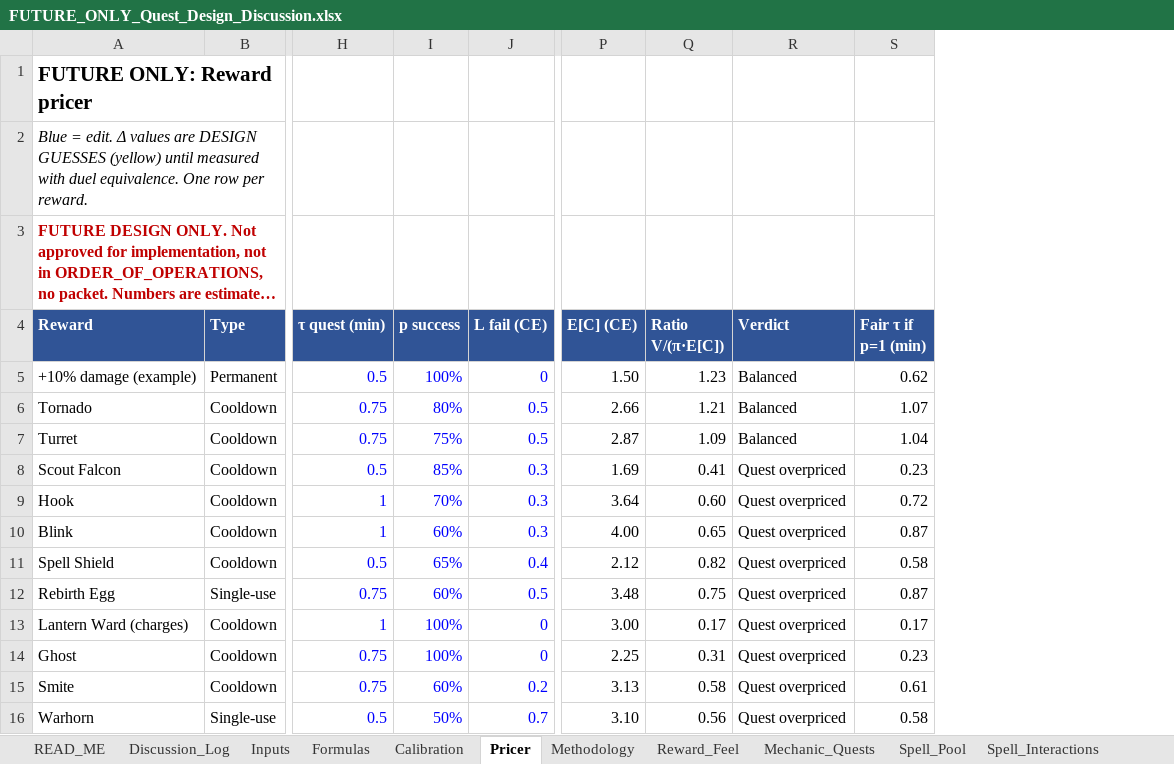
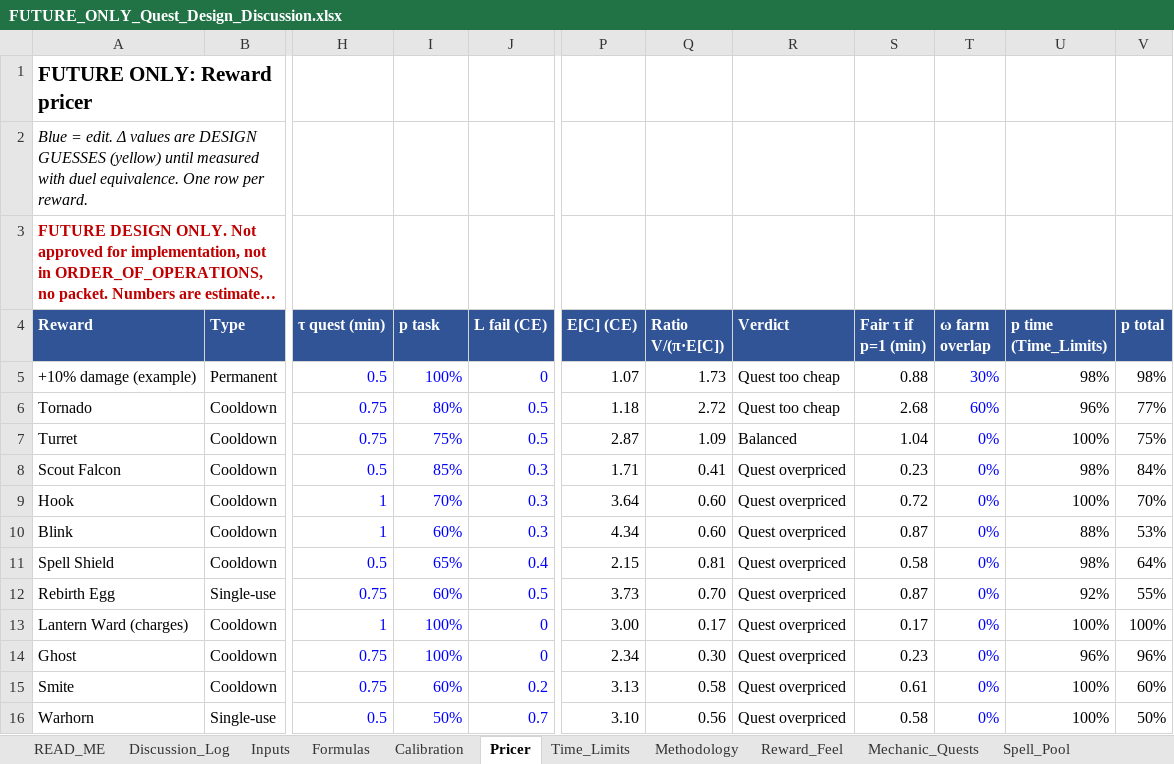
Before and after one commit to Nevanyte/RougeHalla, an Excel workbook: docs/quests/FUTURE_ONLY_Quest_Design_Discussion.xlsx, sheet Pricer, drawn as a sheet; only a part is shown, gaps mark what is left out; long unchanged cells end in …; values as stored, in another font and other column widths than the file's, no borders; the diff names each change by its address in the sheet, - before the commit and + after, or states it on an @@ line.

```diff
--- a/docs/quests/FUTURE_ONLY_Quest_Design_Discussion.xlsx (sheet Pricer)
+++ b/docs/quests/FUTURE_ONLY_Quest_Design_Discussion.xlsx (sheet Pricer)
+sheet tab: Time_Limits
+column T (ω farm overlap), rows 5-16: 30% | 60% | 0% | 0% | 0% | 0% | 0% | 0% | 0% | 0% | 0% | 0%
+column U (p time (Time_Limits)), rows 5-16: 98% | 96% | 100% | 98% | 100% | 88% | 98% | 92% | 100% | 96% | 100% | 100%
+column V (p total), rows 5-16: 98% | 77% | 75% | 84% | 70% | 53% | 64% | 55% | 100% | 96% | 60% | 50%
-I4: p success
+I4: p task
-P5 (E[C] (CE)): 1.50
+P5 (E[C] (CE)): 1.07
-Q5 (Ratio V/(π·E[C])): 1.23
+Q5 (Ratio V/(π·E[C])): 1.73
-R5:R6 (Verdict): Balanced
+R5:R6 (Verdict): Quest too cheap
-S5 (Fair τ if p=1 (min)): 0.62
+S5 (Fair τ if p=1 (min)): 0.88
-P6 (E[C] (CE)): 2.66
+P6 (E[C] (CE)): 1.18
-Q6 (Ratio V/(π·E[C])): 1.21
+Q6 (Ratio V/(π·E[C])): 2.72
-S6 (Fair τ if p=1 (min)): 1.07
+S6 (Fair τ if p=1 (min)): 2.68
-P8 (E[C] (CE)): 1.69
+P8 (E[C] (CE)): 1.71
-P10 (E[C] (CE)): 4.00
+P10 (E[C] (CE)): 4.34
-Q10 (Ratio V/(π·E[C])): 0.65
+Q10 (Ratio V/(π·E[C])): 0.60
-P11 (E[C] (CE)): 2.12
+P11 (E[C] (CE)): 2.15
-Q11 (Ratio V/(π·E[C])): 0.82
+Q11 (Ratio V/(π·E[C])): 0.81
-P12 (E[C] (CE)): 3.48
+P12 (E[C] (CE)): 3.73
-Q12 (Ratio V/(π·E[C])): 0.75
+Q12 (Ratio V/(π·E[C])): 0.70
-P14 (E[C] (CE)): 2.25
+P14 (E[C] (CE)): 2.34
-Q14 (Ratio V/(π·E[C])): 0.31
+Q14 (Ratio V/(π·E[C])): 0.30
```
Also changed, not shown: sheet Inputs, sheet Formulas, sheet Discussion_Log, sheet Methodology, sheet READ_ME, formulas that keep their value, 1 other file.
